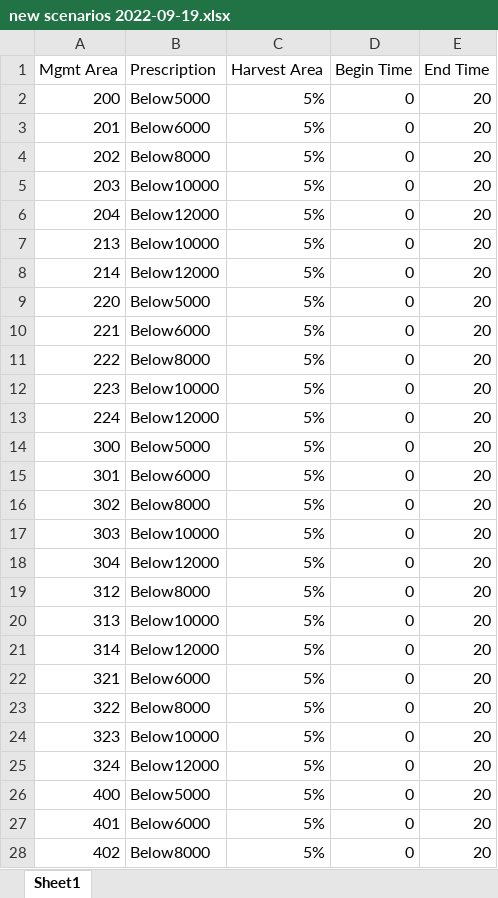
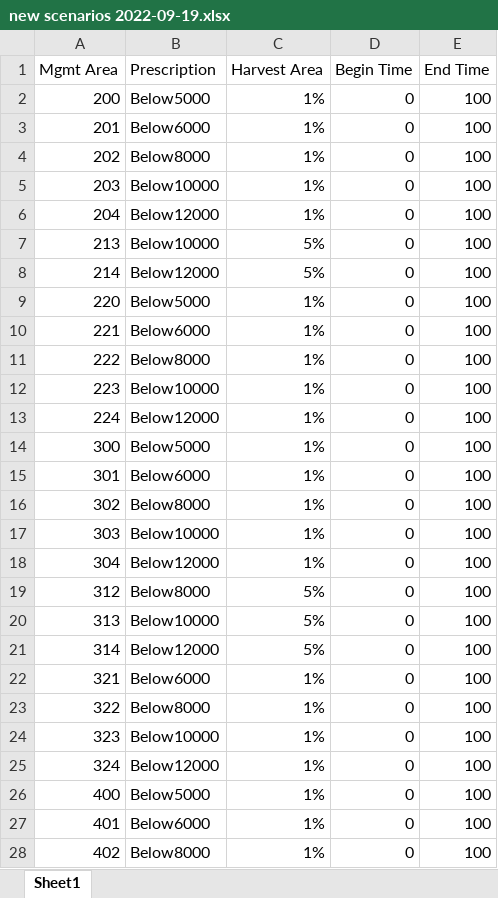
Before and after one commit to flakesw/Project-TCSI-Conservation-Finance, an Excel workbook: Models/Inputs/management_scenarios/new scenarios 2022-09-19.xlsx, sheet Sheet1, drawn as a sheet; only a part is shown; values as stored, in another font and other column widths than the file's, no borders; the diff covers the shown part only; the diff names each change by its address in the sheet, - before the commit and + after, or states it on an @@ line.

```diff
--- a/Models/Inputs/management_scenarios/new scenarios 2022-09-19.xlsx (sheet Sheet1)
+++ b/Models/Inputs/management_scenarios/new scenarios 2022-09-19.xlsx (sheet Sheet1)
-C2:C6 (Harvest Area): 5%
+C2:C6 (Harvest Area): 1%
-E2:E28 (End Time): 20
+E2:E28 (End Time): 100
-C9:C18 (Harvest Area): 5%
+C9:C18 (Harvest Area): 1%
-C22:C28 (Harvest Area): 5%
+C22:C28 (Harvest Area): 1%
```
Also changed, not shown: 49 edited cells elsewhere in this sheet, 33 other files.
